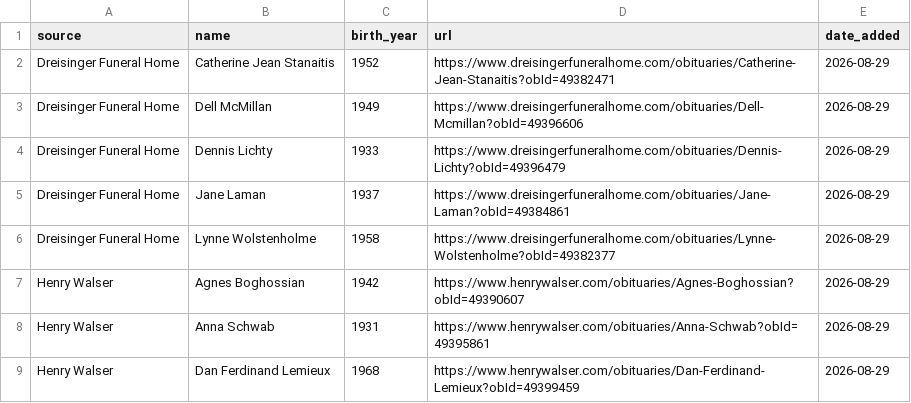
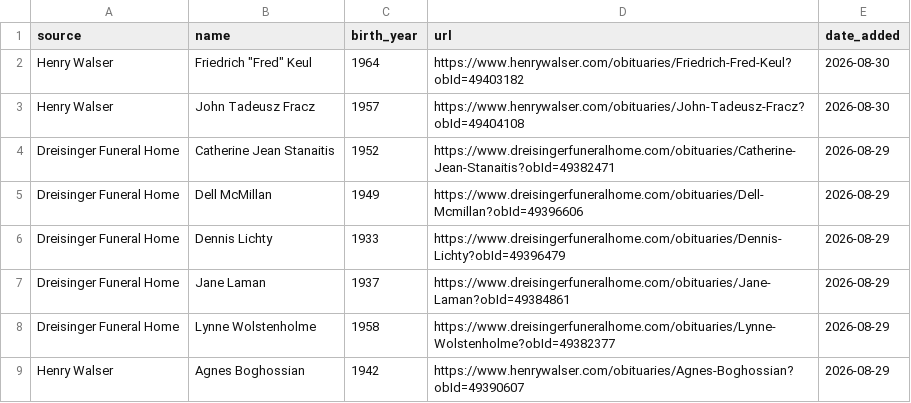
Before and after one commit to gpberber/waterloo-region-obituaries, a CSV file: data/obituaries.csv, drawn as a sheet; only a part is shown; the shorter side is filled out with more unchanged rows.

```diff
--- a/data/obituaries.csv
+++ b/data/obituaries.csv
@@ -1,2 +1,4 @@
 source,name,birth_year,url,date_added
+Henry Walser,"Friedrich ""Fred"" Keul",1964,https://www.henrywalser.com/obituaries/Friedrich-Fred-Keul?obId=49403182,2026-08-30
+Henry Walser,John Tadeusz Fracz,1957,https://www.henrywalser.com/obituaries/John-Tadeusz-Fracz?obId=49404108,2026-08-30
 Dreisinger Funeral Home,Catherine Jean Stanaitis,1952,https://www.dreisingerfuneralhome.com/obituaries/Catherine-Jean-Stanaitis?obId=49382471,2026-08-29
```
Also changed, not shown: 1 other file.
